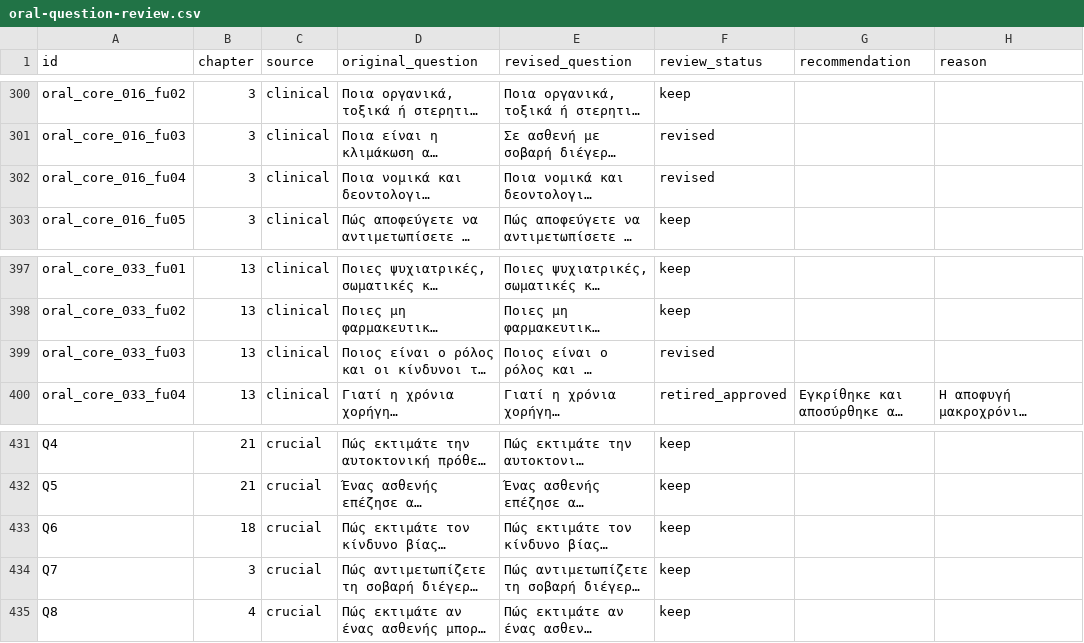
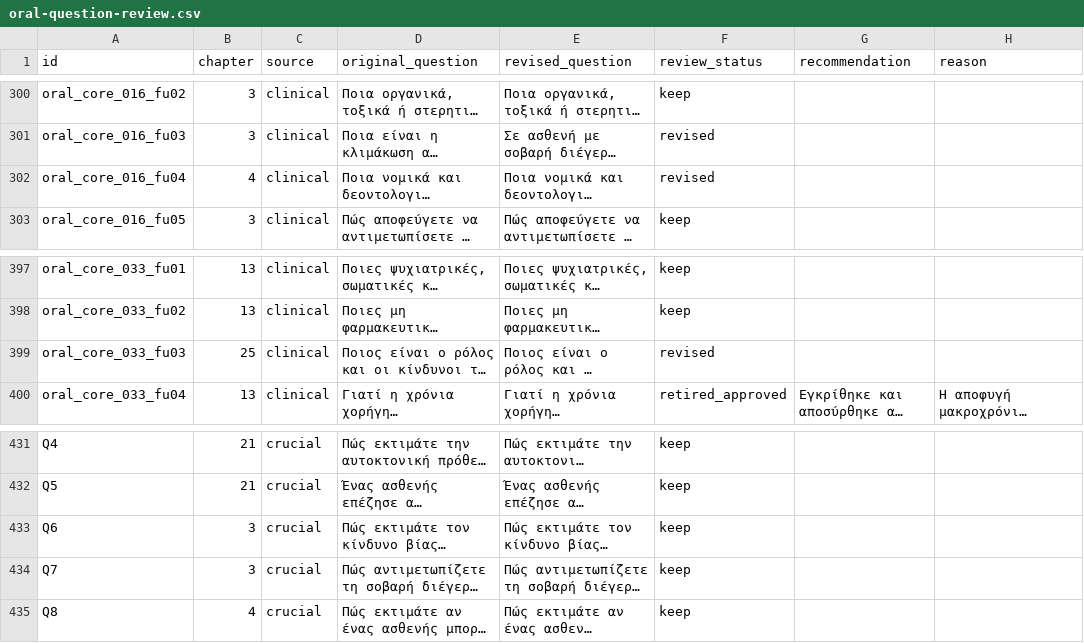
Before and after one commit to orestispsom/Psych, a CSV file: docs/oral-question-review.csv, drawn as a sheet; only a part is shown, gaps mark what is left out; long unchanged cells end in …; the diff covers the shown part only; the diff names each change by its address in the sheet, - before the commit and + after, or states it on an @@ line.

Commit message:
Audit oral chapters and correct misplaced standalone questions

```diff
--- a/docs/oral-question-review.csv
+++ b/docs/oral-question-review.csv
-B302 (chapter): 3
+B302 (chapter): 4
-B399 (chapter): 13
+B399 (chapter): 25
-B433 (chapter): 18
+B433 (chapter): 3
```
Also changed, not shown: 14 edited cells elsewhere in this file, 4 other files.
